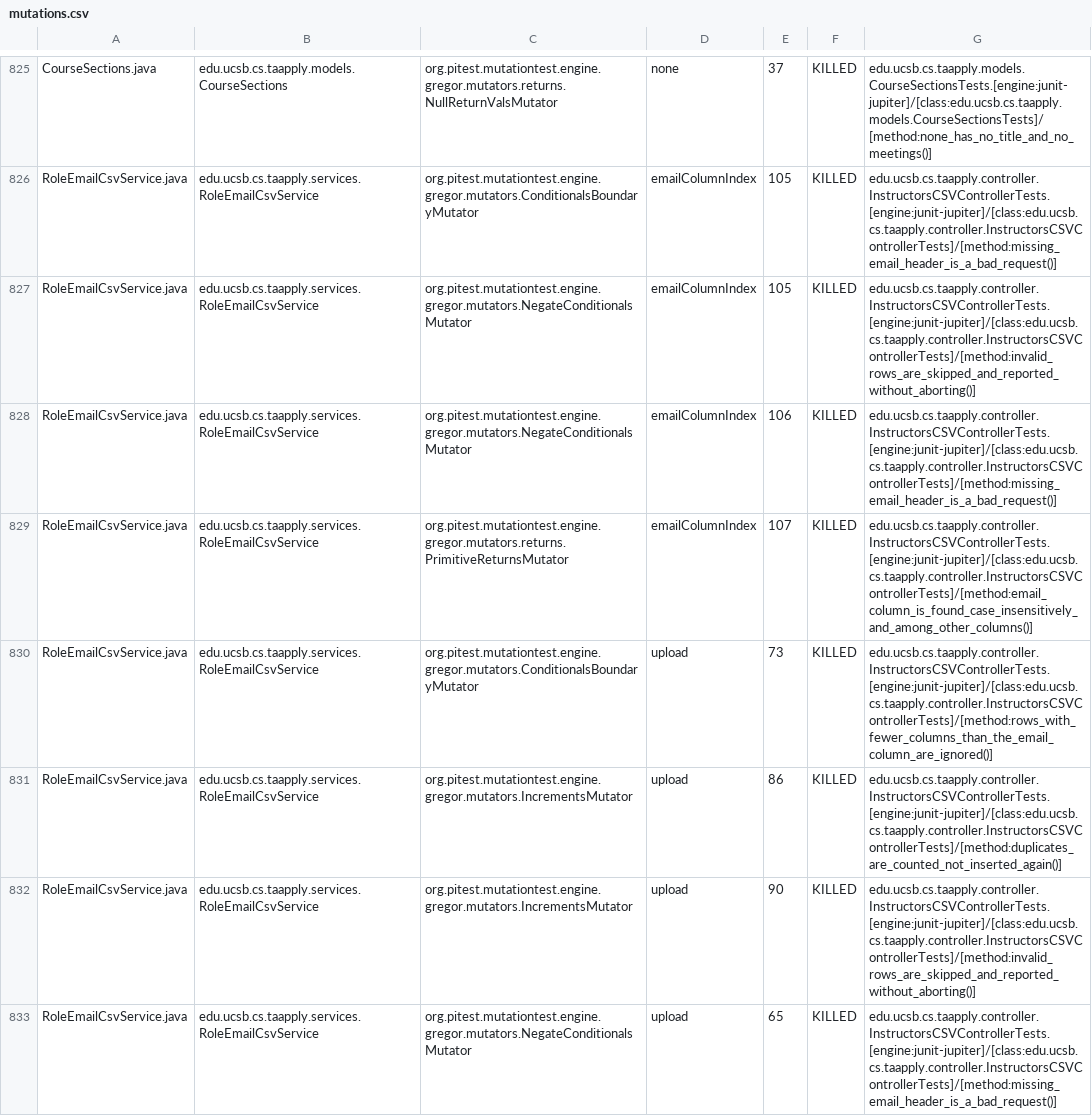
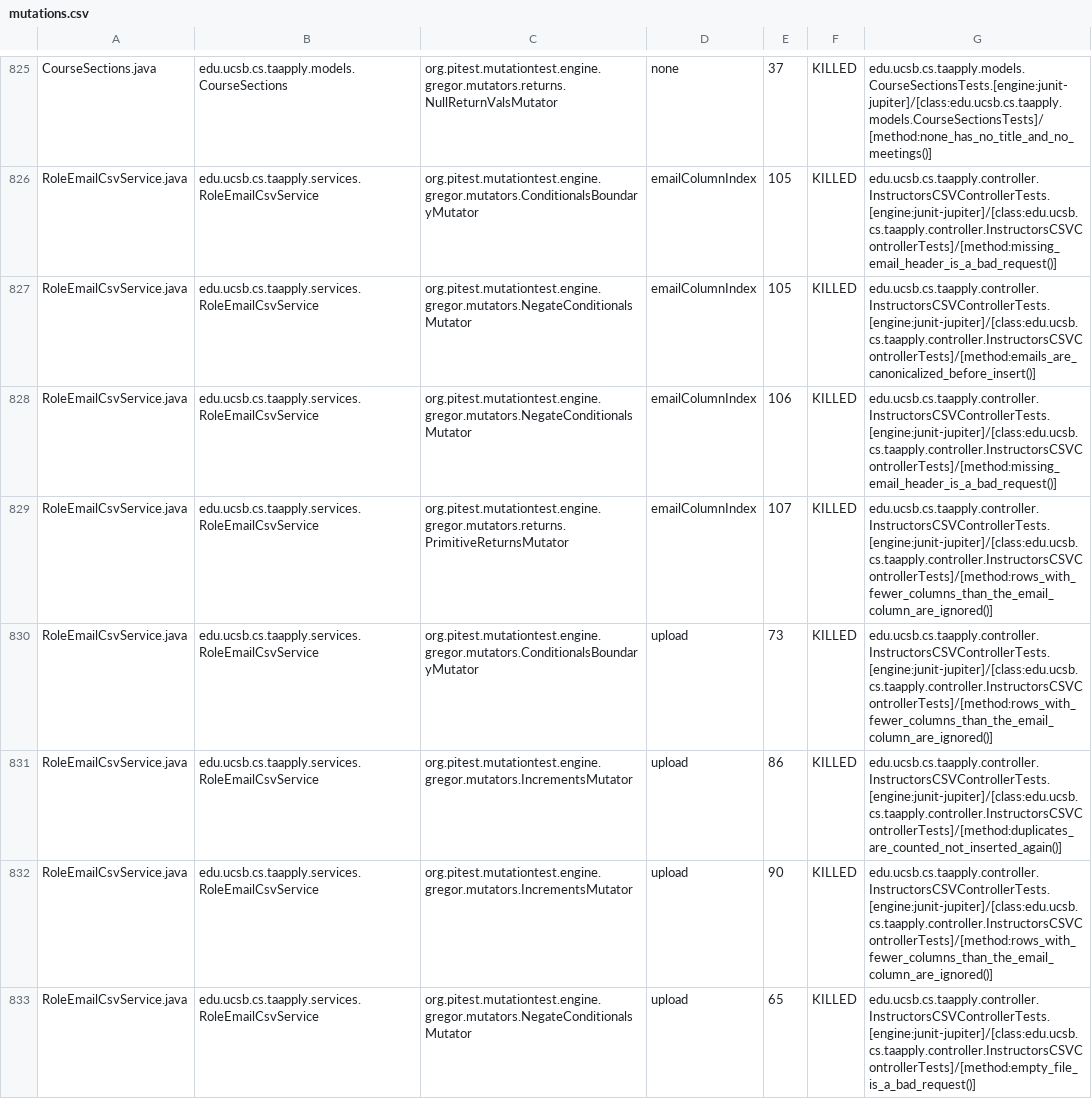
Before and after one commit to ucsb-cs156/proj-ta-apply, a CSV file: prs/149/pitest/mutations.csv, drawn as a sheet; only a part is shown, gaps mark what is left out; the diff covers the shown part only.

Commit message:
Deploying to gh-pages from @ ucsb-cs156/proj-ta-apply@46811cdbc155ccc62c80a1b65e460b84f0d465eb 🚀

```diff
--- a/prs/149/pitest/mutations.csv
+++ b/prs/149/pitest/mutations.csv
@@ -826,8 +826,8 @@ CourseSections.java,edu.ucsb.cs.taapply.models.CourseSections,org.pitest.mutatio
 RoleEmailCsvService.java,edu.ucsb.cs.taapply.services.RoleEmailCsvService,org.pitest.mutationtest.engine.gregor.mutators.ConditionalsBoundaryMutator,emailColumnIndex,105,KILLED,edu.ucsb.cs.taapply.controller.InstructorsCSVControllerTests.[engine:junit-jupiter]/[class:edu.ucsb.cs.taapply.controller.InstructorsCSVControllerTests]/[method:missing_email_header_is_a_bad_request()]
-RoleEmailCsvService.java,edu.ucsb.cs.taapply.services.RoleEmailCsvService,org.pitest.mutationtest.engine.gregor.mutators.NegateConditionalsMutator,emailColumnIndex,105,KILLED,edu.ucsb.cs.taapply.controller.InstructorsCSVControllerTests.[engine:junit-jupiter]/[class:edu.ucsb.cs.taapply.controller.InstructorsCSVControllerTests]/[method:invalid_rows_are_skipped_and_reported_without_aborting()]
+RoleEmailCsvService.java,edu.ucsb.cs.taapply.services.RoleEmailCsvService,org.pitest.mutationtest.engine.gregor.mutators.NegateConditionalsMutator,emailColumnIndex,105,KILLED,edu.ucsb.cs.taapply.controller.InstructorsCSVControllerTests.[engine:junit-jupiter]/[class:edu.ucsb.cs.taapply.controller.InstructorsCSVControllerTests]/[method:emails_are_canonicalized_before_insert()]
 RoleEmailCsvService.java,edu.ucsb.cs.taapply.services.RoleEmailCsvService,org.pitest.mutationtest.engine.gregor.mutators.NegateConditionalsMutator,emailColumnIndex,106,KILLED,edu.ucsb.cs.taapply.controller.InstructorsCSVControllerTests.[engine:junit-jupiter]/[class:edu.ucsb.cs.taapply.controller.InstructorsCSVControllerTests]/[method:missing_email_header_is_a_bad_request()]
-RoleEmailCsvService.java,edu.ucsb.cs.taapply.services.RoleEmailCsvService,org.pitest.mutationtest.engine.gregor.mutators.returns.PrimitiveReturnsMutator,emailColumnIndex,107,KILLED,edu.ucsb.cs.taapply.controller.InstructorsCSVControllerTests.[engine:junit-jupiter]/[class:edu.ucsb.cs.taapply.controller.InstructorsCSVControllerTests]/[method:email_column_is_found_case_insensitively_and_among_other_columns()]
+RoleEmailCsvService.java,edu.ucsb.cs.taapply.services.RoleEmailCsvService,org.pitest.mutationtest.engine.gregor.mutators.returns.PrimitiveReturnsMutator,emailColumnIndex,107,KILLED,edu.ucsb.cs.taapply.controller.InstructorsCSVControllerTests.[engine:junit-jupiter]/[class:edu.ucsb.cs.taapply.controller.InstructorsCSVControllerTests]/[method:rows_with_fewer_columns_than_the_email_column_are_ignored()]
 RoleEmailCsvService.java,edu.ucsb.cs.taapply.services.RoleEmailCsvService,org.pitest.mutationtest.engine.gregor.mutators.ConditionalsBoundaryMutator,upload,73,KILLED,edu.ucsb.cs.taapply.controller.InstructorsCSVControllerTests.[engine:junit-jupiter]/[class:edu.ucsb.cs.taapply.controller.InstructorsCSVControllerTests]/[method:rows_with_fewer_columns_than_the_email_column_are_ignored()]
 RoleEmailCsvService.java,edu.ucsb.cs.taapply.services.RoleEmailCsvService,org.pitest.mutationtest.engine.gregor.mutators.IncrementsMutator,upload,86,KILLED,edu.ucsb.cs.taapply.controller.InstructorsCSVControllerTests.[engine:junit-jupiter]/[class:edu.ucsb.cs.taapply.controller.InstructorsCSVControllerTests]/[method:duplicates_are_counted_not_inserted_again()]
-RoleEmailCsvService.java,edu.ucsb.cs.taapply.services.RoleEmailCsvService,org.pitest.mutationtest.engine.gregor.mutators.IncrementsMutator,upload,90,KILLED,edu.ucsb.cs.taapply.controller.InstructorsCSVControllerTests.[engine:junit-jupiter]/[class:edu.ucsb.cs.taapply.controller.InstructorsCSVControllerTests]/[method:invalid_rows_are_skipped_and_reported_without_aborting()]
-RoleEmailCsvService.java,edu.ucsb.cs.taapply.services.RoleEmailCsvService,org.pitest.mutationtest.engine.gregor.mutators.NegateConditionalsMutator,upload,65,KILLED,edu.ucsb.cs.taapply.controller.InstructorsCSVControllerTests.[engine:junit-jupiter]/[class:edu.ucsb.cs.taapply.controller.InstructorsCSVControllerTests]/[method:missing_email_header_is_a_bad_request()]
+RoleEmailCsvService.java,edu.ucsb.cs.taapply.services.RoleEmailCsvService,org.pitest.mutationtest.engine.gregor.mutators.IncrementsMutator,upload,90,KILLED,edu.ucsb.cs.taapply.controller.InstructorsCSVControllerTests.[engine:junit-jupiter]/[class:edu.ucsb.cs.taapply.controller.InstructorsCSVControllerTests]/[method:rows_with_fewer_columns_than_the_email_column_are_ignored()]
+RoleEmailCsvService.java,edu.ucsb.cs.taapply.services.RoleEmailCsvService,org.pitest.mutationtest.engine.gregor.mutators.NegateConditionalsMutator,upload,65,KILLED,edu.ucsb.cs.taapply.controller.InstructorsCSVControllerTests.[engine:junit-jupiter]/[class:edu.ucsb.cs.taapply.controller.InstructorsCSVControllerTests]/[method:empty_file_is_a_bad_request()]
```
Also changed, not shown: 62 edited cells elsewhere in this file, 52 other files.
